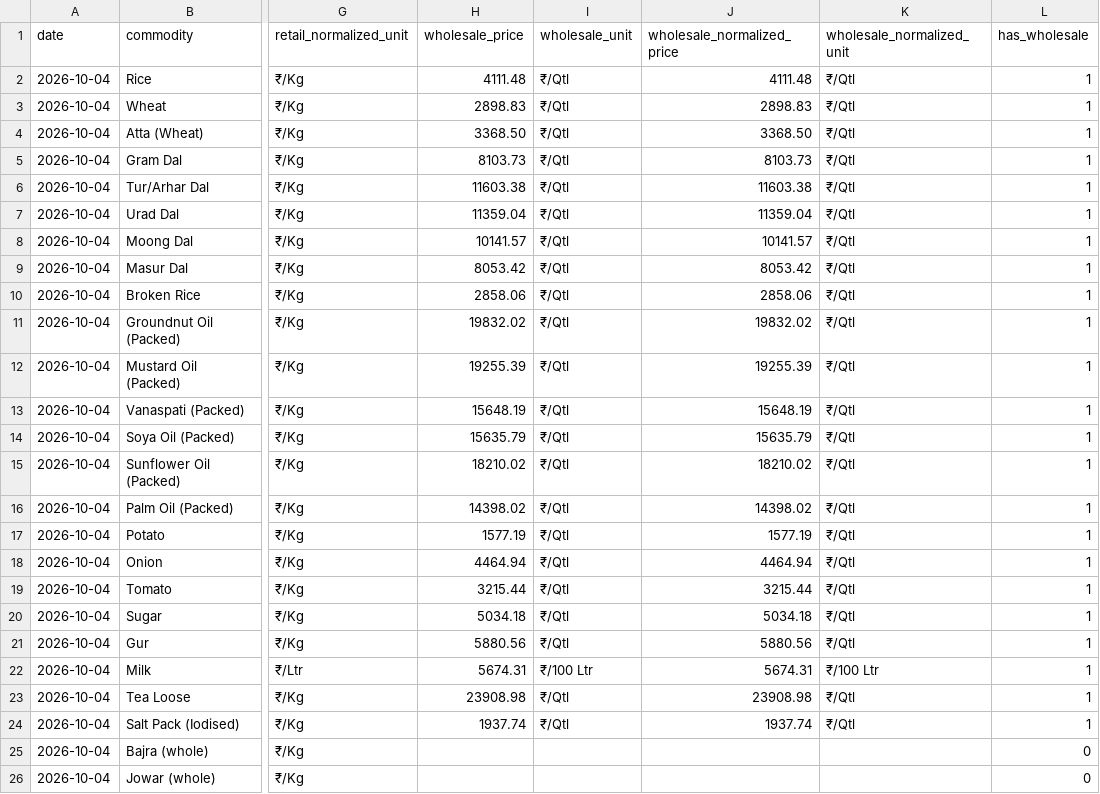
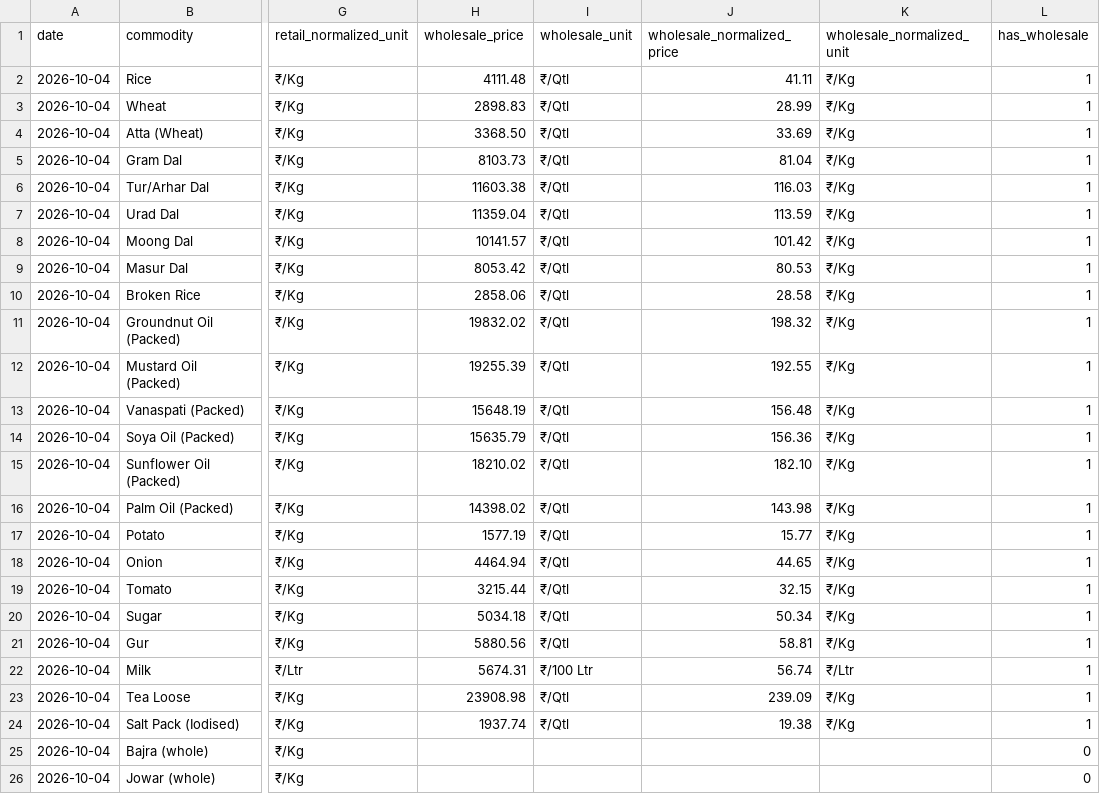
Before and after one commit to laxmi-narayan-87/AgroValue, a CSV file: price_analysis_data.csv, drawn as a sheet; only a part is shown, gaps mark what is left out; the diff names each change by its address in the sheet, - before the commit and + after, or states it on an @@ line.

Commit message:
Fix wholesale unit normalization

```diff
--- a/price_analysis_data.csv
+++ b/price_analysis_data.csv
-J2 (wholesale_normalized_price): 4111.48
+J2 (wholesale_normalized_price): 41.11
-K2:K21 (wholesale_normalized_unit): ₹/Qtl
+K2:K21 (wholesale_normalized_unit): ₹/Kg
-J3 (wholesale_normalized_price): 2898.83
+J3 (wholesale_normalized_price): 28.99
-J4 (wholesale_normalized_price): 3368.50
+J4 (wholesale_normalized_price): 33.69
-J5 (wholesale_normalized_price): 8103.73
+J5 (wholesale_normalized_price): 81.04
-J6 (wholesale_normalized_price): 11603.38
+J6 (wholesale_normalized_price): 116.03
-J7 (wholesale_normalized_price): 11359.04
+J7 (wholesale_normalized_price): 113.59
-J8 (wholesale_normalized_price): 10141.57
+J8 (wholesale_normalized_price): 101.42
-J9 (wholesale_normalized_price): 8053.42
+J9 (wholesale_normalized_price): 80.53
-J10 (wholesale_normalized_price): 2858.06
+J10 (wholesale_normalized_price): 28.58
-J11 (wholesale_normalized_price): 19832.02
+J11 (wholesale_normalized_price): 198.32
-J12 (wholesale_normalized_price): 19255.39
+J12 (wholesale_normalized_price): 192.55
-J13 (wholesale_normalized_price): 15648.19
+J13 (wholesale_normalized_price): 156.48
-J14 (wholesale_normalized_price): 15635.79
+J14 (wholesale_normalized_price): 156.36
-J15 (wholesale_normalized_price): 18210.02
+J15 (wholesale_normalized_price): 182.10
-J16 (wholesale_normalized_price): 14398.02
+J16 (wholesale_normalized_price): 143.98
-J17 (wholesale_normalized_price): 1577.19
+J17 (wholesale_normalized_price): 15.77
-J18 (wholesale_normalized_price): 4464.94
+J18 (wholesale_normalized_price): 44.65
-J19 (wholesale_normalized_price): 3215.44
+J19 (wholesale_normalized_price): 32.15
-J20 (wholesale_normalized_price): 5034.18
+J20 (wholesale_normalized_price): 50.34
-J21 (wholesale_normalized_price): 5880.56
+J21 (wholesale_normalized_price): 58.81
-J22 (wholesale_normalized_price): 5674.31
+J22 (wholesale_normalized_price): 56.74
-K22 (wholesale_normalized_unit): ₹/100 Ltr
+K22 (wholesale_normalized_unit): ₹/Ltr
-J23 (wholesale_normalized_price): 23908.98
+J23 (wholesale_normalized_price): 239.09
-K23:K24 (wholesale_normalized_unit): ₹/Qtl
+K23:K24 (wholesale_normalized_unit): ₹/Kg
-J24 (wholesale_normalized_price): 1937.74
+J24 (wholesale_normalized_price): 19.38
```
